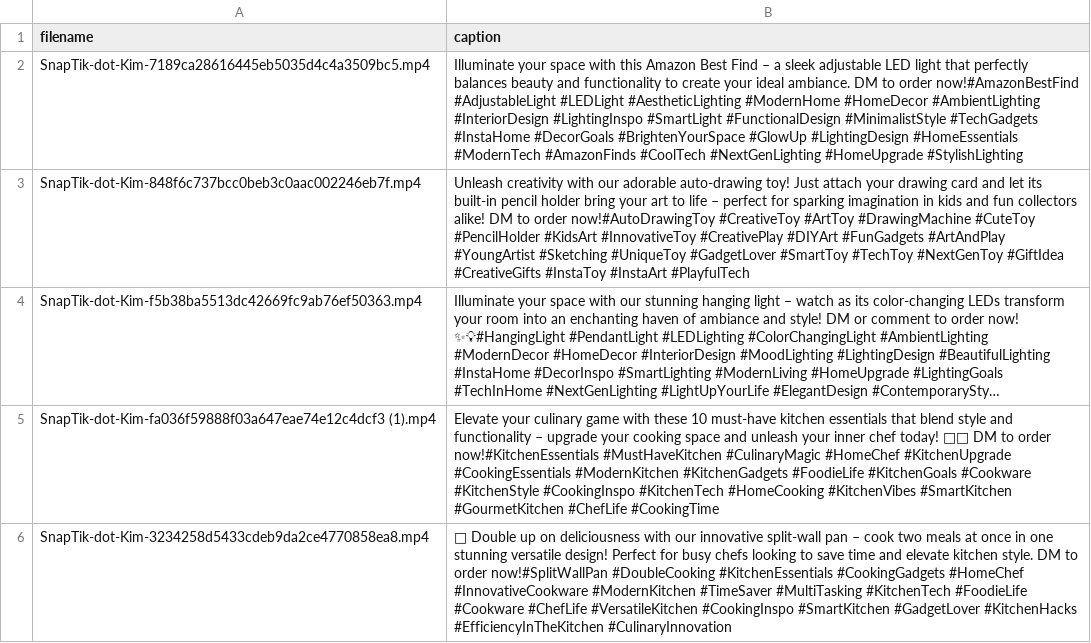
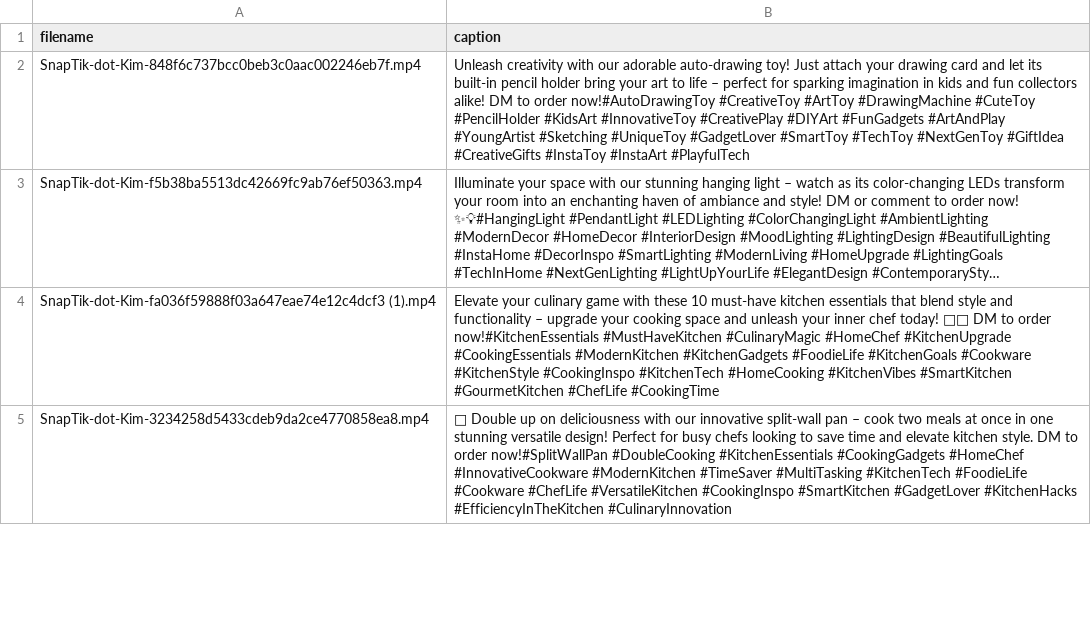
Before and after one commit to krish070904/ig-reel-automation, a CSV file: posts.csv, drawn as a sheet; only a part is shown; long unchanged cells end in …; the diff names each change by its address in the sheet, - before the commit and + after, or states it on an @@ line.

Commit message:
Update posts.csv after posting a reel

```diff
--- a/posts.csv
+++ b/posts.csv
-row 2: SnapTik-dot-Kim-7189ca28616445eb5035d4c4a3509bc5.mp4 | Illuminate your space with this Amazon Best Find – a sleek adjustable LED light that perfectly balances beauty and functionality to create your ideal ambiance. DM to order now!#AmazonBestFind #AdjustableLight #LEDLight #AestheticLighting #ModernHome #HomeDecor #AmbientLighting #InteriorDesign #LightingInspo #SmartLight #FunctionalDesign #MinimalistStyle #TechGadgets #InstaHome #DecorGoals #BrightenYourSpace #GlowUp #LightingDesign #HomeEssentials #ModernTech #AmazonFinds #CoolTech #NextGenLighting #HomeUpgrade #StylishLighting
```
